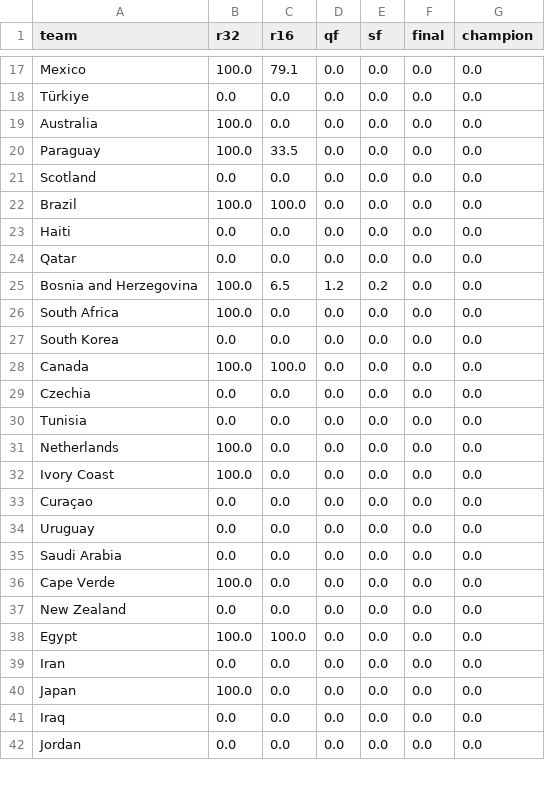
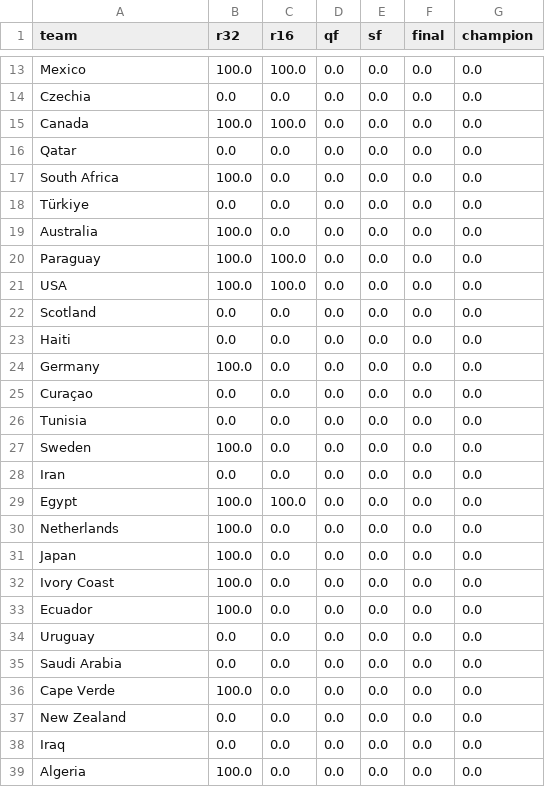
Before and after one commit to mayur212626/fifa-wc2026-predictor, a CSV file: reports/simulation_2026_bayesian.csv, drawn as a sheet; only a part is shown, gaps mark what is left out; the shorter side is filled out with more unchanged rows; removed rows and columns are numbered as before the commit, all else as after; the diff covers the shown part only; the diff names each change by its address in the sheet, - before the commit and + after, or states it on an @@ line.

```diff
--- a/reports/simulation_2026_bayesian.csv
+++ b/reports/simulation_2026_bayesian.csv
-C13 (r16): 79.1
+C13 (r16): 100.0
@@ row 29 moved to row 14: Czechia @@
@@ row 28 moved to row 15: Canada @@
@@ row 24 moved to row 16: Qatar @@
+row 17: South Africa | 100.0 | 0.0 | 0.0 | 0.0 | 0.0 | 0.0
-C20 (r16): 33.5
+C20 (r16): 100.0
+row 21: USA | 100.0 | 100.0 | 0.0 | 0.0 | 0.0 | 0.0
@@ row 22 moved to row 11: Brazil @@
-row 25: Bosnia and Herzegovina | 100.0 | 6.5 | 1.2 | 0.2 | 0.0 | 0.0
-A24 (team): South Africa
+A24 (team): Germany
@@ row 27 moved to row 12: South Korea @@
+row 25: Curaçao | 0.0 | 0.0 | 0.0 | 0.0 | 0.0 | 0.0
+row 27: Sweden | 100.0 | 0.0 | 0.0 | 0.0 | 0.0 | 0.0
@@ row 39 moved to row 28: Iran @@
@@ row 38 moved to row 29: Egypt @@
@@ row 40 moved to row 31: Japan @@
-A33 (team): Curaçao
+A33 (team): Ecuador
-B33 (r32): 0.0
+B33 (r32): 100.0
+row 39: Algeria | 100.0 | 0.0 | 0.0 | 0.0 | 0.0 | 0.0
```
Also changed, not shown: 6 added rows, 10 removed rows, 2 moved rows and 16 edited cells elsewhere in this file, reports/model_comparison.csv, reports/odds_history.csv, 5 other files.
